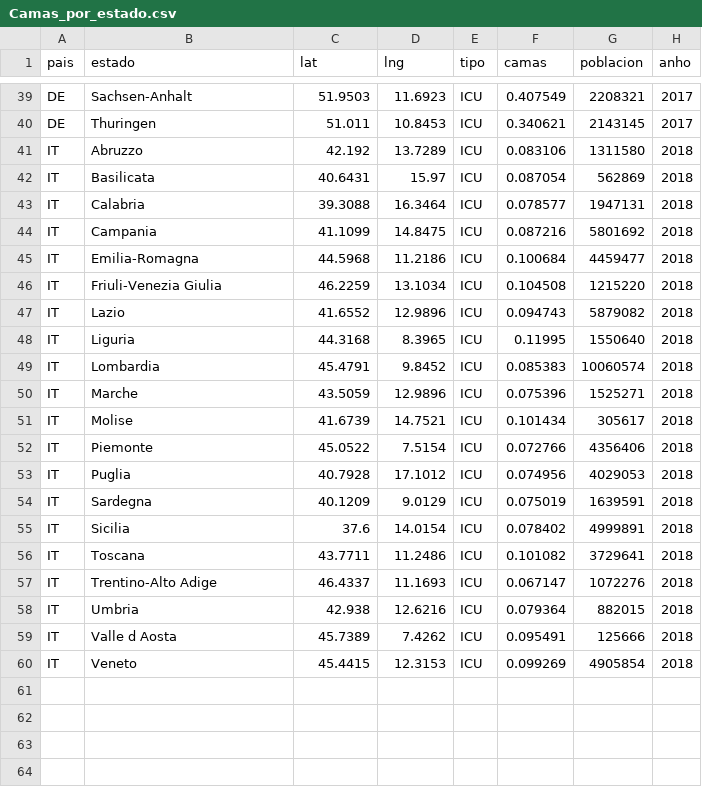
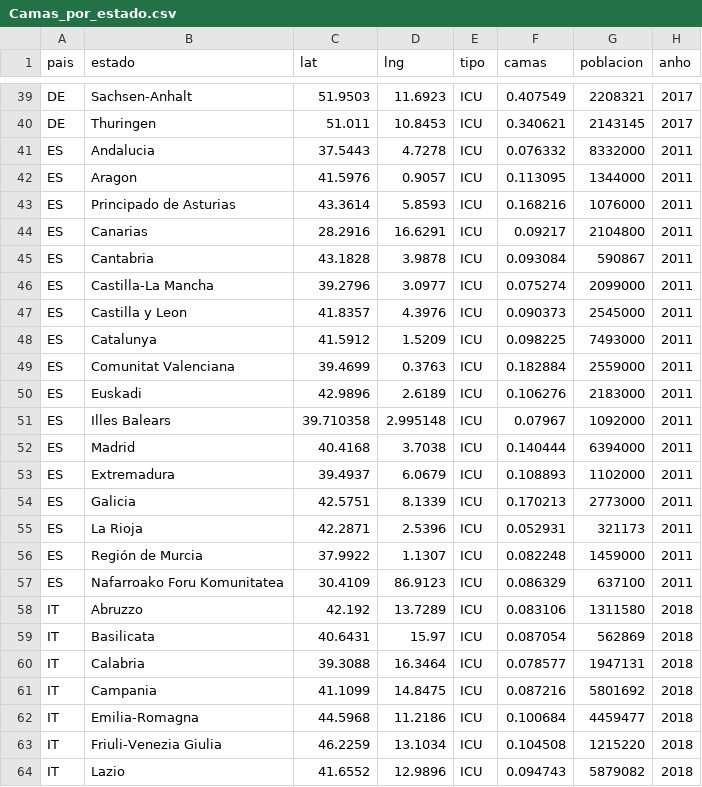
Before and after one commit to PabVillar/databases_project, a CSV file: Camas_por_estado.csv, drawn as a sheet; only a part is shown, gaps mark what is left out; the shorter side is filled out with more unchanged rows.

Commit message:
Update Camas_por_estado.csv

```diff
--- a/Camas_por_estado.csv
+++ b/Camas_por_estado.csv
@@ -40,2 +40,19 @@ DE,Sachsen-Anhalt,51.9503,11.6923,ICU,0.407549,2208321,2017
 DE,Thuringen,51.011,10.8453,ICU,0.340621,2143145,2017
+ES,Andalucia,37.5443,4.7278,ICU,0.076332,8332000,2011
+ES,Aragon,41.5976,0.9057,ICU,0.113095,1344000,2011
+ES,Principado de Asturias,43.3614,5.8593,ICU,0.168216,1076000,2011
+ES,Canarias,28.2916,16.6291,ICU,0.09217,2104800,2011
+ES,Cantabria,43.1828,3.9878,ICU,0.093084,590867,2011
+ES,Castilla-La Mancha,39.2796,3.0977,ICU,0.075274,2099000,2011
+ES,Castilla y Leon,41.8357,4.3976,ICU,0.090373,2545000,2011
+ES,Catalunya,41.5912,1.5209,ICU,0.098225,7493000,2011
+ES,Comunitat Valenciana,39.4699,0.3763,ICU,0.182884,2559000,2011
+ES,Euskadi,42.9896,2.6189,ICU,0.106276,2183000,2011
+ES,Illes Balears,39.710358,2.995148,ICU,0.07967,1092000,2011
+ES,Madrid,40.4168,3.7038,ICU,0.140444,6394000,2011
+ES,Extremadura,39.4937,6.0679,ICU,0.108893,1102000,2011
+ES,Galicia,42.5751,8.1339,ICU,0.170213,2773000,2011
+ES,La Rioja,42.2871,2.5396,ICU,0.052931,321173,2011
+ES,Región de Murcia,37.9922,1.1307,ICU,0.082248,1459000,2011
+ES,Nafarroako Foru Komunitatea,30.4109,86.9123,ICU,0.086329,637100,2011
 IT,Abruzzo,42.192,13.7289,ICU,0.083106,1311580,2018
```
